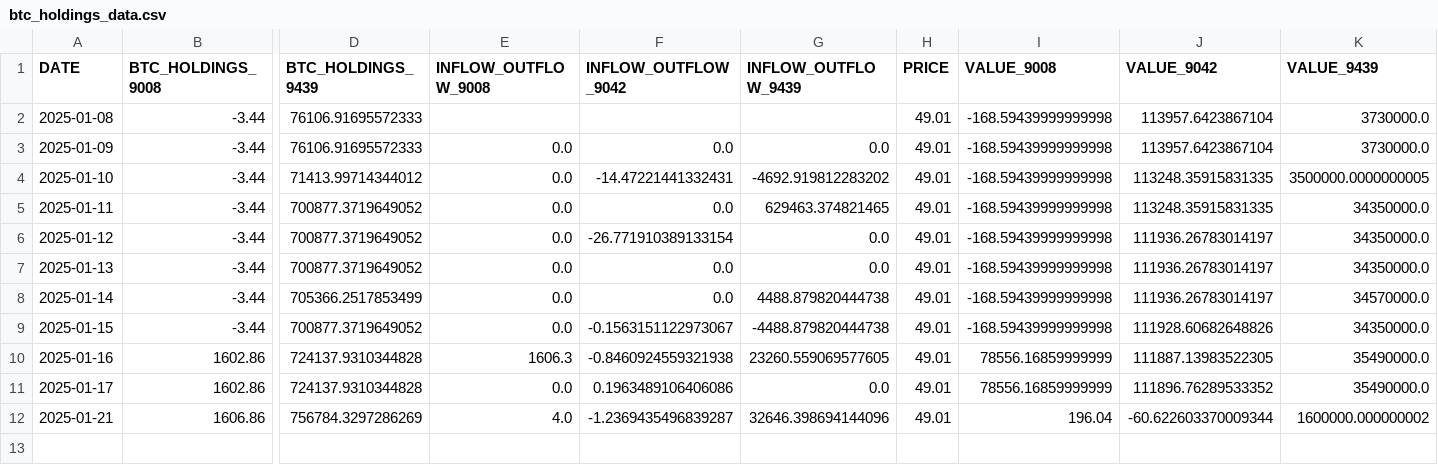
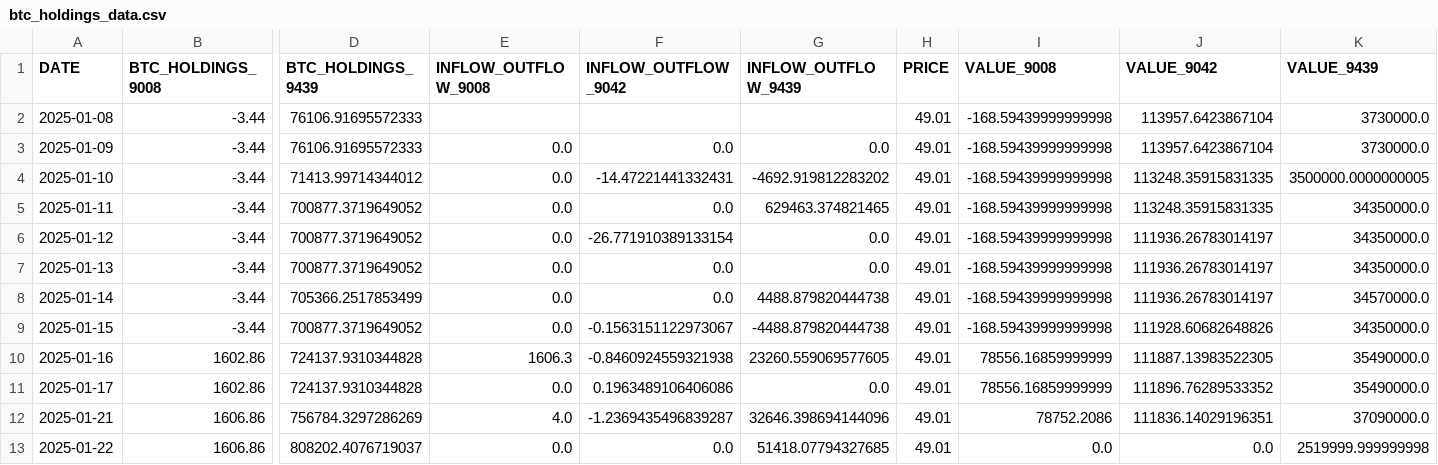
Before and after one commit to Starlight0901/HKEX-AUM-Price-Automation, a CSV file: btc_holdings_data.csv, drawn as a sheet; only a part is shown, gaps mark what is left out; rows hold the shown columns only; the diff names each change by its address in the sheet, - before the commit and + after, or states it on an @@ line.

```diff
--- a/btc_holdings_data.csv
+++ b/btc_holdings_data.csv
-I12 (VALUE_9008): 196.04
+I12 (VALUE_9008): 78752.2086
-J12 (VALUE_9042): -60.622603370009344
+J12 (VALUE_9042): 111836.14029196351
-K12 (VALUE_9439): 1600000.000000002
+K12 (VALUE_9439): 37090000.0
+row 13: 2025-01-22 | 1606.86 | 808202.4076719037 | 0.0 | 0.0 | 51418.07794327685 | 49.01 | 0.0 | 0.0 | 2519999.999999998
```
